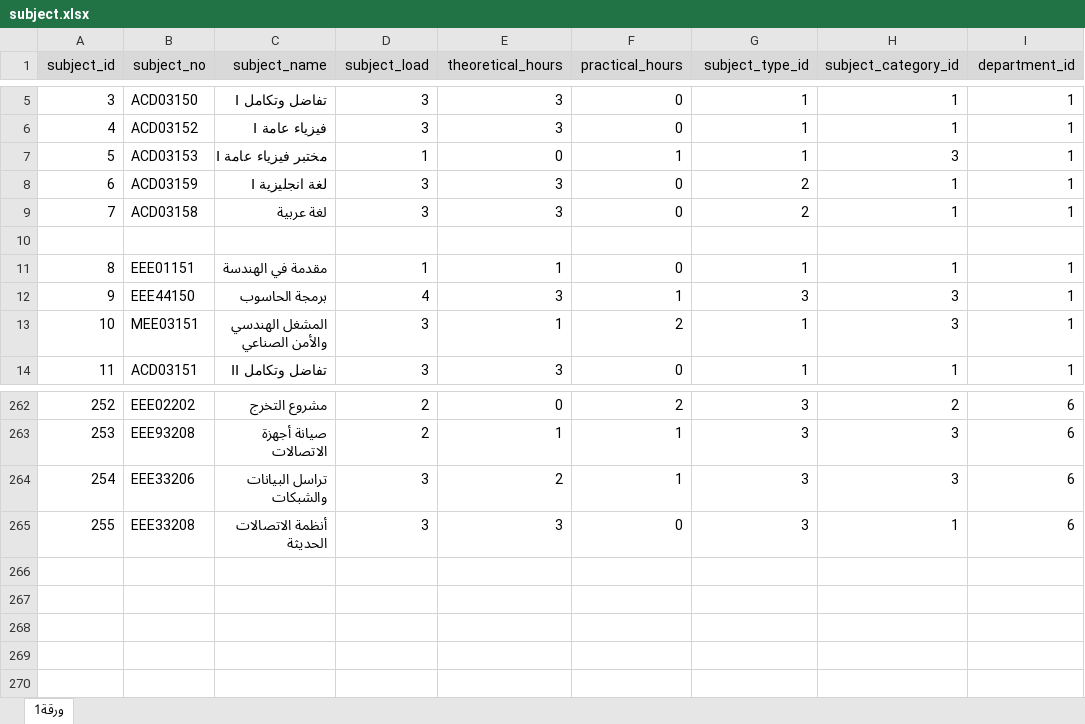
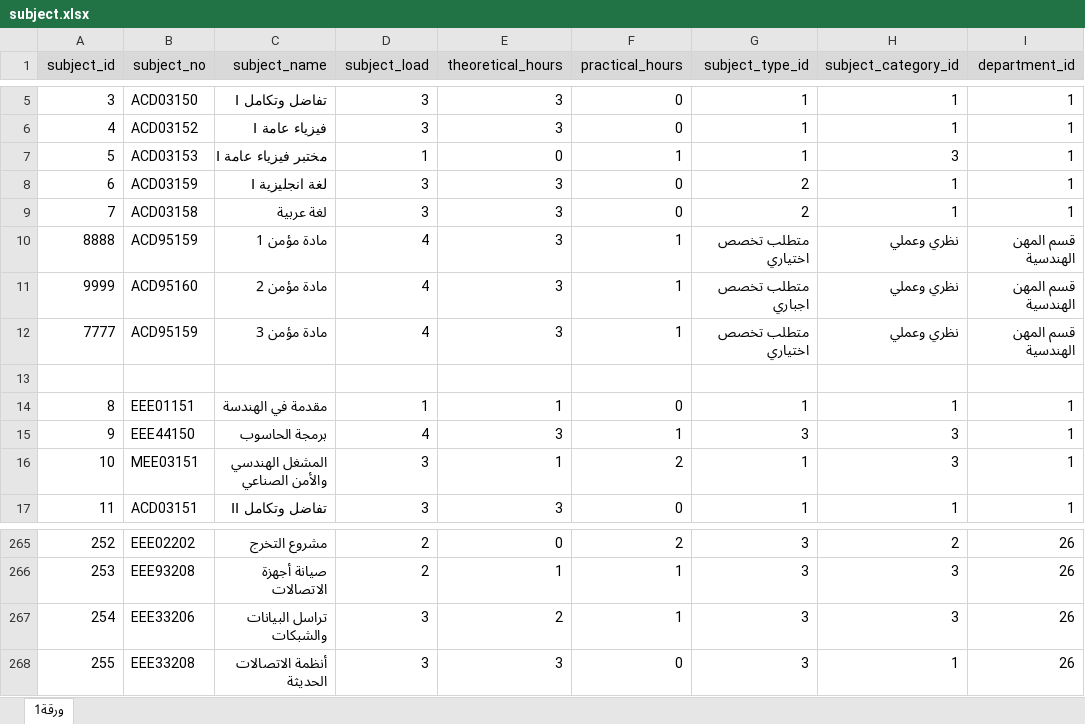
Before and after one commit to Momen9Sarsour/timetable-pro, an Excel workbook: ملفات الاكسل لمشروع التخرج/subject.xlsx, sheet ورقة1, drawn as a sheet; only a part is shown, gaps mark what is left out; values as stored, in another font and other column widths than the file's, no borders; addresses are those after the commit; the diff covers the shown part only; the diff names each change by its address in the sheet, - before the commit and + after, or states it on an @@ line.

```diff
--- a/ملفات الاكسل لمشروع التخرج/subject.xlsx (sheet ورقة1)
+++ b/ملفات الاكسل لمشروع التخرج/subject.xlsx (sheet ورقة1)
+row 10: 8888 | ACD95159 | مادة مؤمن 1 | 4 | 3 | 1 | متطلب تخصص اختياري | نظري وعملي | قسم المهن الهندسية
+row 11: 9999 | ACD95160 | مادة مؤمن 2 | 4 | 3 | 1 | متطلب تخصص اجباري | نظري وعملي | قسم المهن الهندسية
+row 12: 7777 | ACD95159 | مادة مؤمن 3 | 4 | 3 | 1 | متطلب تخصص اختياري | نظري وعملي | قسم المهن الهندسية
-I265:I268 (department_id): 6
+I265:I268 (department_id): 26
```
Also changed, not shown: 24 edited cells elsewhere in this sheet, ملفات الاكسل لمشروع التخرج/plans.xlsx, ملفات الاكسل لمشروع التخرج/plans_subjects.xlsx, 21 other files.
